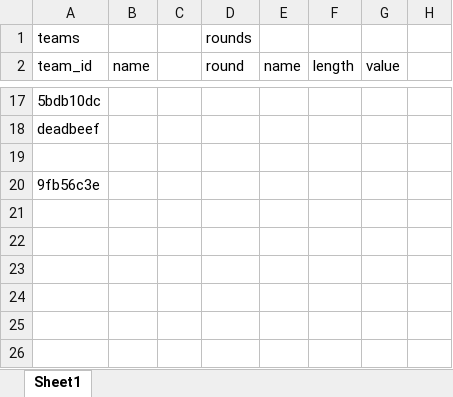
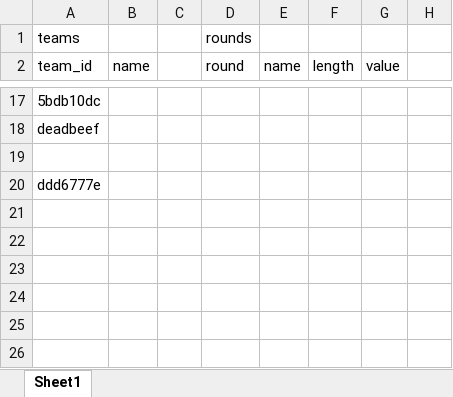
Before and after one commit to Elwetana/QuizApp, an Excel workbook: quiz.xlsx, sheet Sheet1, drawn as a sheet; only a part is shown, gaps mark what is left out; values as stored, in another font and other column widths than the file's, no borders; table styles not drawn; the diff names each change by its address in the sheet, - before the commit and + after, or states it on an @@ line.

```diff
--- a/quiz.xlsx (sheet Sheet1)
+++ b/quiz.xlsx (sheet Sheet1)
-A20 (team_id): 9fb56c3e
+A20 (team_id): ddd6777e
```
Also changed, not shown: 1 other file.
